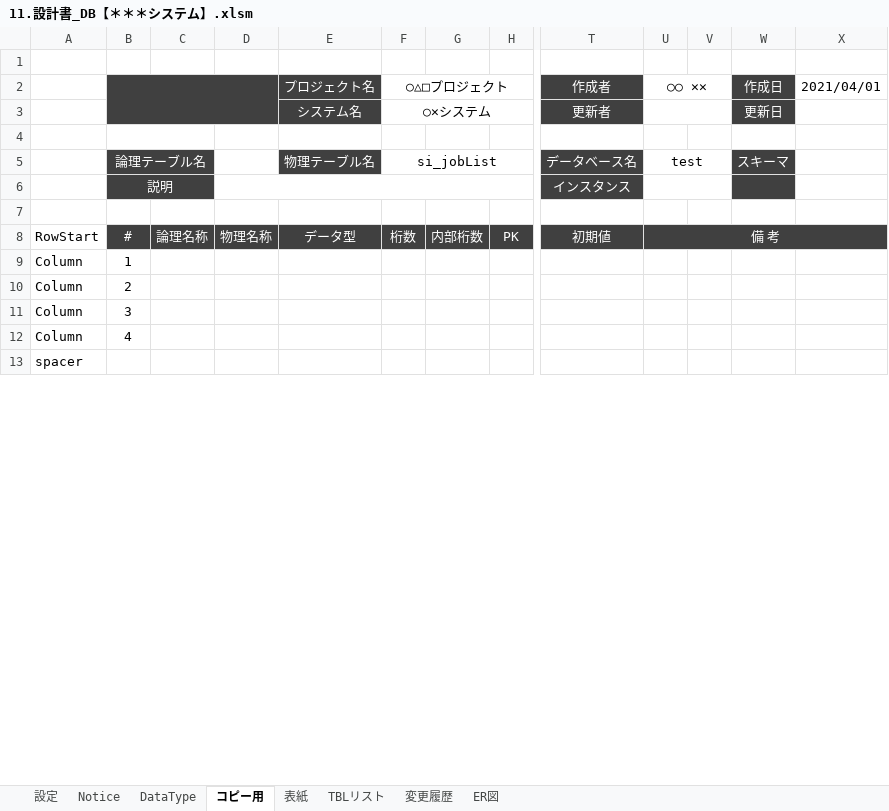
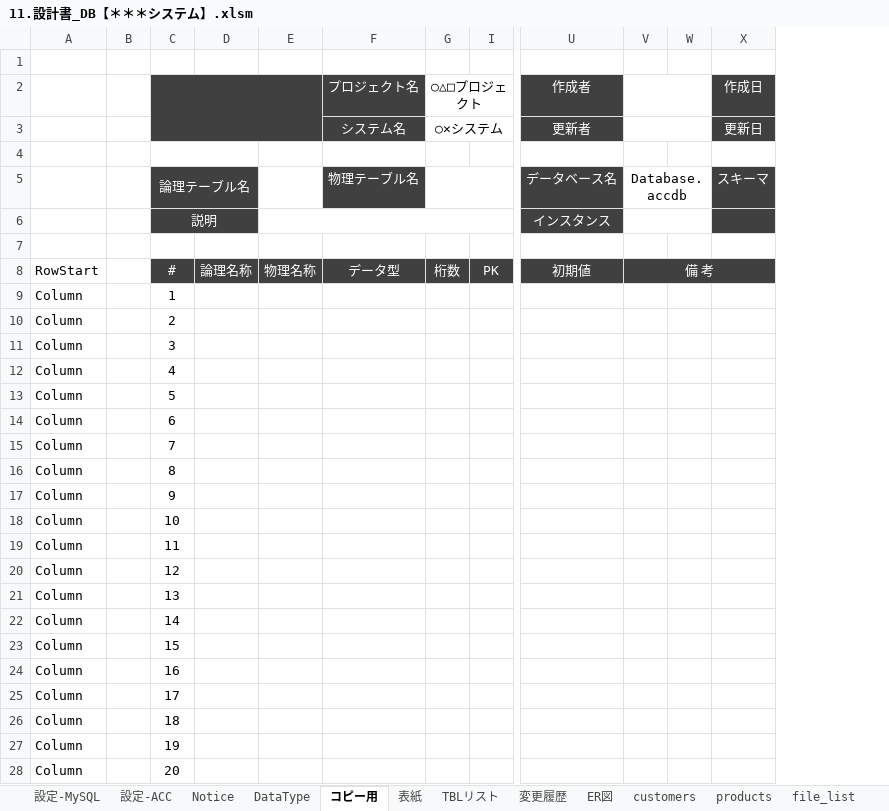
Before and after one commit to bkoizumi/Template, an Excel workbook: 11.設計書_DB【＊＊＊システム】.xlsm, sheet コピー用, drawn as a sheet; only a part is shown, gaps mark what is left out; values as stored, in another font and other column widths than the file's, no borders; removed rows and columns are numbered as before the commit, all else as after; rows hold the shown columns only; the diff covers the shown part only; the diff names each change by its address in the sheet, - before the commit and + after, or states it on an @@ line.

```diff
--- a/11.設計書_DB【＊＊＊システム】.xlsm (sheet コピー用)
+++ b/11.設計書_DB【＊＊＊システム】.xlsm (sheet コピー用)
-sheet tab: 設定
+sheet tab: 設定-MySQL
+sheet tab: 設定-ACC
+sheet tab: customers
+sheet tab: products
+sheet tab: file_list
+column B, empty
-column G, row 8: 内部桁数
-column X (2021/04/01), empty
-V2: ○○ ✕✕
+V2: (empty)
-G5 (○△□プロジェクト): si_jobList
+G5 (○△□プロジェクト): (empty)
-V5: test
+V5: Database.accdb
-row 13: spacer
+row 13: Column |  | 5
+row 14: Column |  | 6
+row 15: Column |  | 7
+row 16: Column |  | 8
+row 17: Column |  | 9
+row 18: Column |  | 10
+row 19: Column |  | 11
+row 20: Column |  | 12
+row 21: Column |  | 13
+row 22: Column |  | 14
+row 23: Column |  | 15
+row 24: Column |  | 16
+row 25: Column |  | 17
+row 26: Column |  | 18
+row 27: Column |  | 19
+row 28: Column |  | 20
```
Also changed, not shown: 21 added rows elsewhere in this sheet, sheet DataType, sheet Notice, sheet TBLリスト, charts or pictures, 26 other files.
